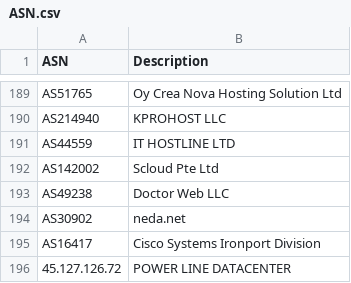
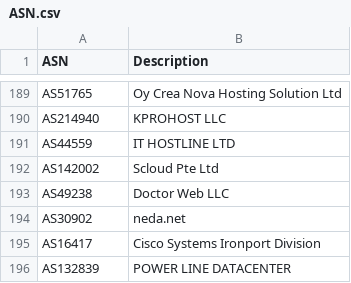
Before and after one commit to ycomiti/Bad-bots-ASN-list, a CSV file: ASN.csv, drawn as a sheet; only a part is shown, gaps mark what is left out.

Commit message:
Update ASN.csv

```diff
--- a/ASN.csv
+++ b/ASN.csv
@@ -195,2 +195,2 @@ ASN,Description
 "AS16417","Cisco Systems Ironport Division"
-"45.127.126.72","POWER LINE DATACENTER"
+"AS132839","POWER LINE DATACENTER"
```
